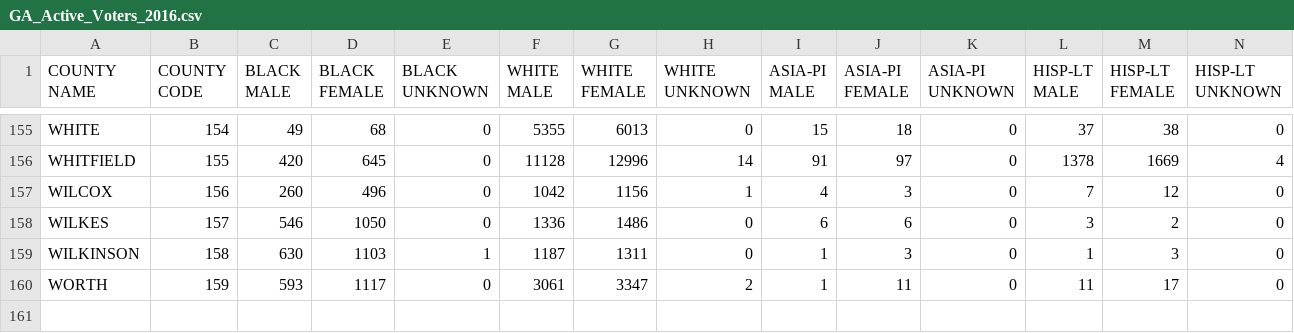
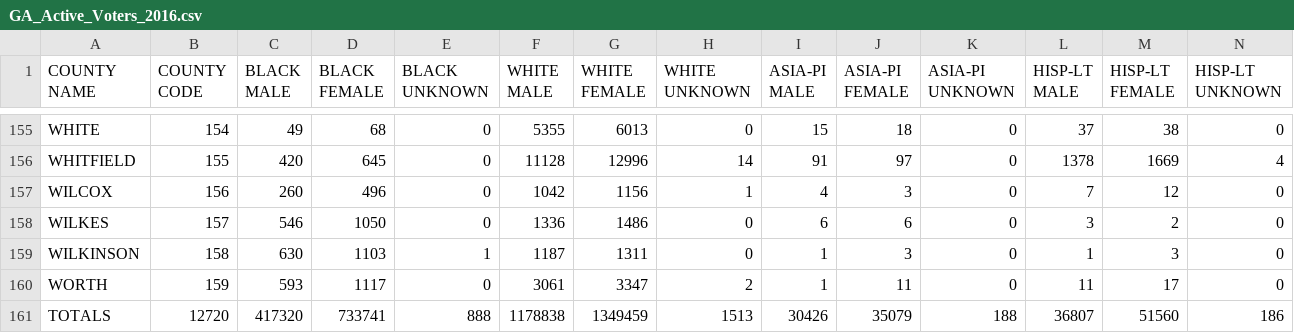
Before and after one commit to miaisrael/ETL, a CSV file: Resources/GA_Active_Voters_2016.csv, drawn as a sheet; only a part is shown, gaps mark what is left out; rows hold the shown columns only; the diff names each change by its address in the sheet, - before the commit and + after, or states it on an @@ line.

Commit message:
Updating race datasets

```diff
--- a/Resources/GA_Active_Voters_2016.csv
+++ b/Resources/GA_Active_Voters_2016.csv
+row 161: TOTALS | 12720 | 417320 | 733741 | 888 | 1178838 | 1349459 | 1513 | 30426 | 35079 | 188 | 36807 | 51560 | 186
```
Also changed, not shown: Resources/GA_Active_Voters_2020.csv, 2 other files.
